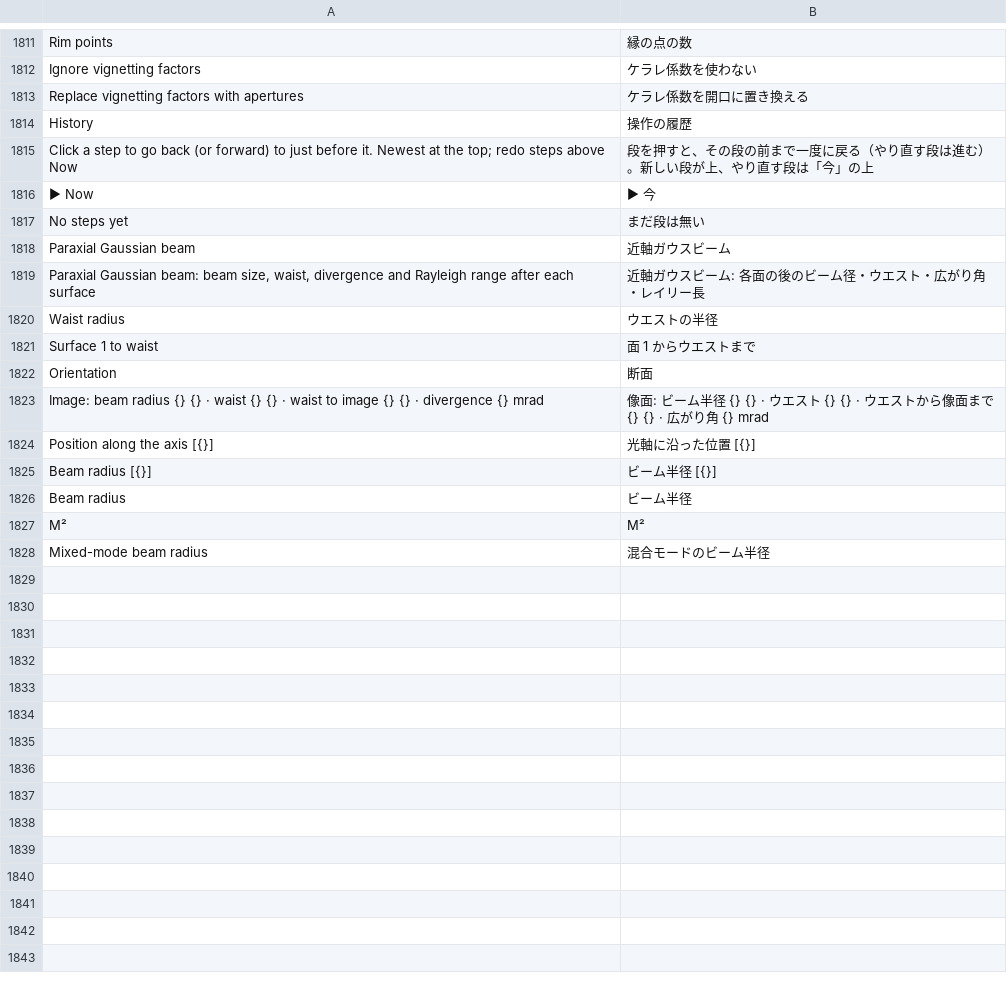
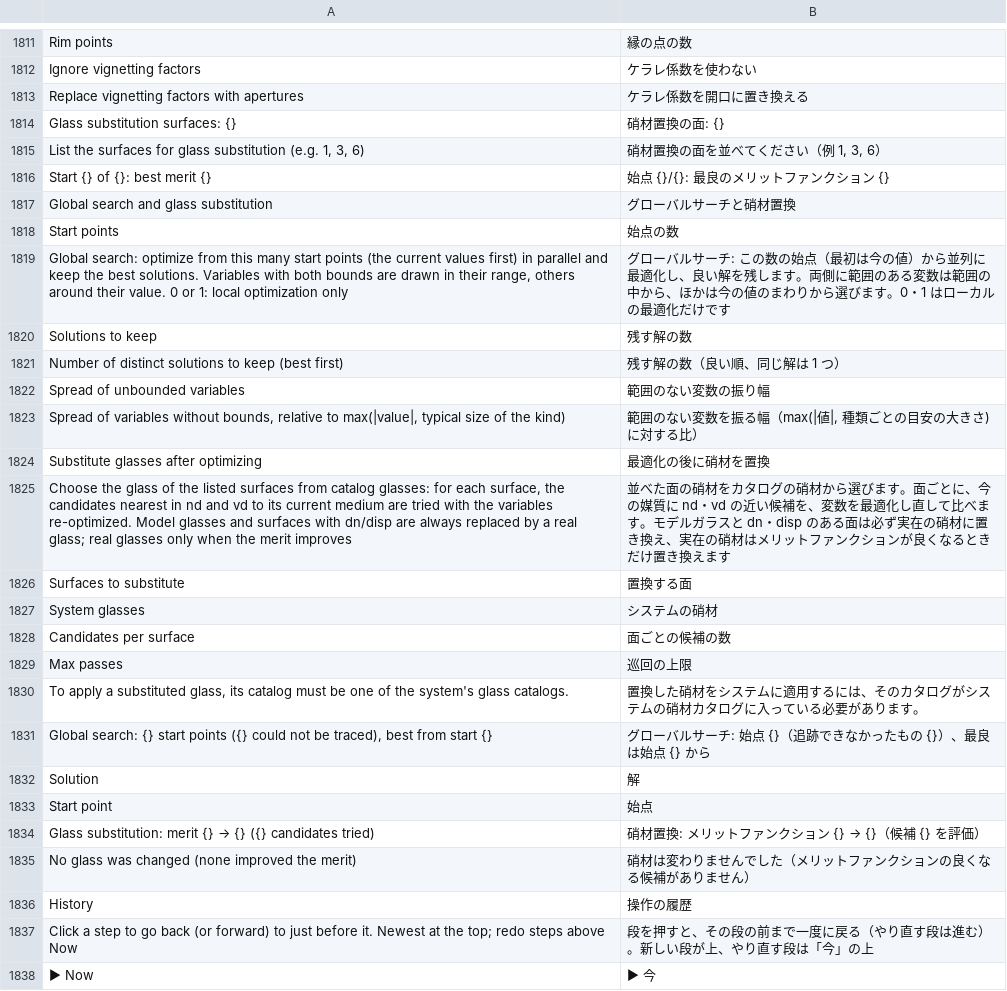
Before and after one commit to masa-iwm/lensbench, a TSV file: crates/lensbench-gui/lang/ja.tsv, drawn as a sheet; only a part is shown, gaps mark what is left out; the shorter side is filled out with more unchanged rows.

```diff
--- a/crates/lensbench-gui/lang/ja.tsv
+++ b/crates/lensbench-gui/lang/ja.tsv
@@ -1813,2 +1813,24 @@ Ignore vignetting factors	ケラレ係数を使わない
 Replace vignetting factors with apertures	ケラレ係数を開口に置き換える
+Glass substitution surfaces: {}	硝材置換の面: {}
+List the surfaces for glass substitution (e.g. 1, 3, 6)	硝材置換の面を並べてください（例 1, 3, 6）
+Start {} of {}: best merit {}	始点 {}/{}: 最良のメリットファンクション {}
+Global search and glass substitution	グローバルサーチと硝材置換
+Start points	始点の数
+Global search: optimize from this many start points (the current values first) in parallel and keep the best solutions. Variables with both bounds are drawn in their range, others around their value. 0 or 1: local optimization only	グローバルサーチ: この数の始点（最初は今の値）から並列に最適化し、良い解を残します。両側に範囲のある変数は範囲の中から、ほかは今の値のまわりから選びます。0・1 はローカルの最適化だけです
+Solutions to keep	残す解の数
+Number of distinct solutions to keep (best first)	残す解の数（良い順、同じ解は 1 つ）
+Spread of unbounded variables	範囲のない変数の振り幅
+Spread of variables without bounds, relative to max(|value|, typical size of the kind)	範囲のない変数を振る幅（max(|値|, 種類ごとの目安の大きさ) に対する比）
+Substitute glasses after optimizing	最適化の後に硝材を置換
+Choose the glass of the listed surfaces from catalog glasses: for each surface, the candidates nearest in nd and vd to its current medium are tried with the variables re-optimized. Model glasses and surfaces with dn/disp are always replaced by a real glass; real glasses only when the merit improves	並べた面の硝材をカタログの硝材から選びます。面ごとに、今の媒質に nd・vd の近い候補を、変数を最適化し直して比べます。モデルガラスと dn・disp のある面は必ず実在の硝材に置き換え、実在の硝材はメリットファンクションが良くなるときだけ置き換えます
+Surfaces to substitute	置換する面
+System glasses	システムの硝材
+Candidates per surface	面ごとの候補の数
+Max passes	巡回の上限
+To apply a substituted glass, its catalog must be one of the system's glass catalogs.	置換した硝材をシステムに適用するには、そのカタログがシステムの硝材カタログに入っている必要があります。
+Global search: {} start points ({} could not be traced), best from start {}	グローバルサーチ: 始点 {}（追跡できなかったもの {}）、最良は始点 {} から
+Solution	解
+Start point	始点
+Glass substitution: merit {} → {} ({} candidates tried)	硝材置換: メリットファンクション {} → {}（候補 {} を評価）
+No glass was changed (none improved the merit)	硝材は変わりませんでした（メリットファンクションの良くなる候補がありません）
 History	操作の履歴
```
Also changed, not shown: crates/lensbench-lang/lang/ja.tsv, 31 other files.
